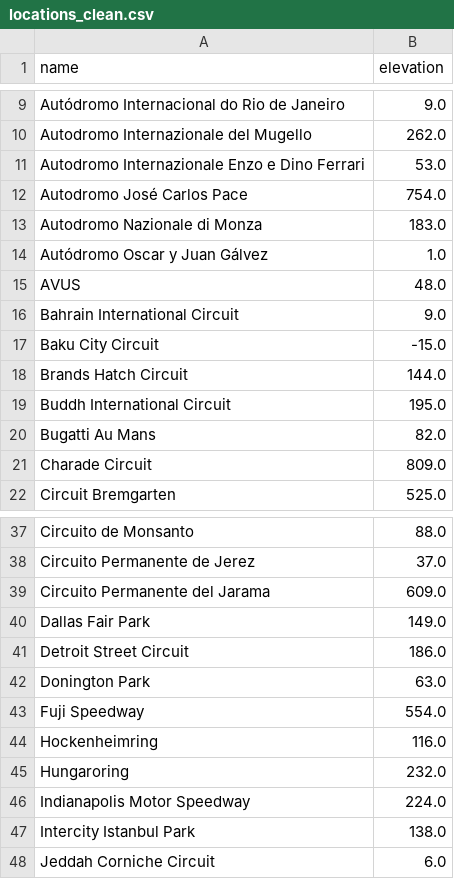
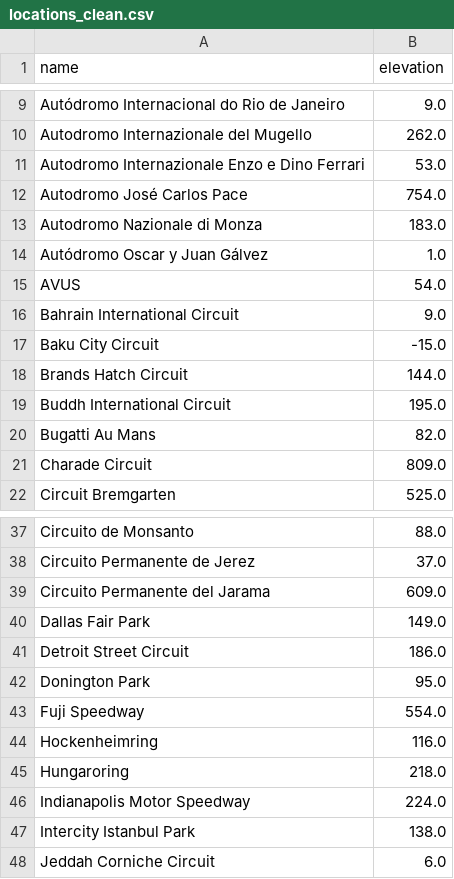
Before and after one commit to JackRWilson/Formula-1-Predictions-Project, a CSV file: data/clean/locations_clean.csv, drawn as a sheet; only a part is shown, gaps mark what is left out; the diff covers the shown part only.

```diff
--- a/data/clean/locations_clean.csv
+++ b/data/clean/locations_clean.csv
@@ -14,3 +14,3 @@ Autodromo Nazionale di Monza,183.0
 Autódromo Oscar y Juan Gálvez,1.0
-AVUS,48.0
+AVUS,54.0
 Bahrain International Circuit,9.0
@@ -41,6 +41,6 @@ Dallas Fair Park,149.0
 Detroit Street Circuit,186.0
-Donington Park,63.0
+Donington Park,95.0
 Fuji Speedway,554.0
 Hockenheimring,116.0
-Hungaroring,232.0
+Hungaroring,218.0
 Indianapolis Motor Speedway,224.0
```
Also changed, not shown: 1 added row and 7 edited cells elsewhere in this file, 3 other files.
